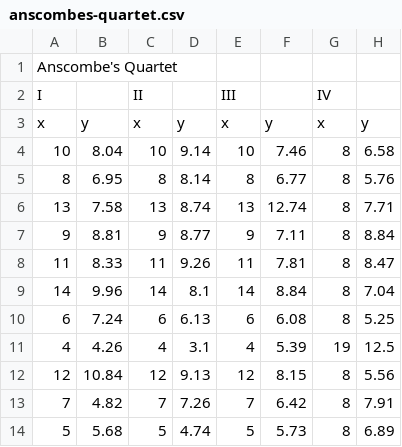
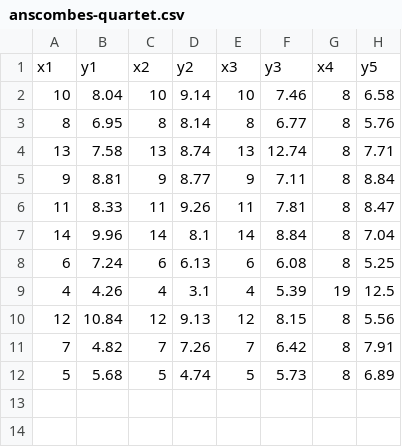
Before and after one commit to alpharithms/data, a CSV file: anscombes-quartet.csv, drawn as a sheet; removed rows and columns are numbered as before the commit, all else as after; the diff names each change by its address in the sheet, - before the commit and + after, or states it on an @@ line.

Commit message:
Update anscombes-quartet.csv

```diff
--- a/anscombes-quartet.csv
+++ b/anscombes-quartet.csv
-row 1: Anscombe's Quartet
-row 2: I |  | II |  | III |  | IV
-row 3: x | y | x | y | x | y | x | y
+row 1: x1 | y1 | x2 | y2 | x3 | y3 | x4 | y5
```
